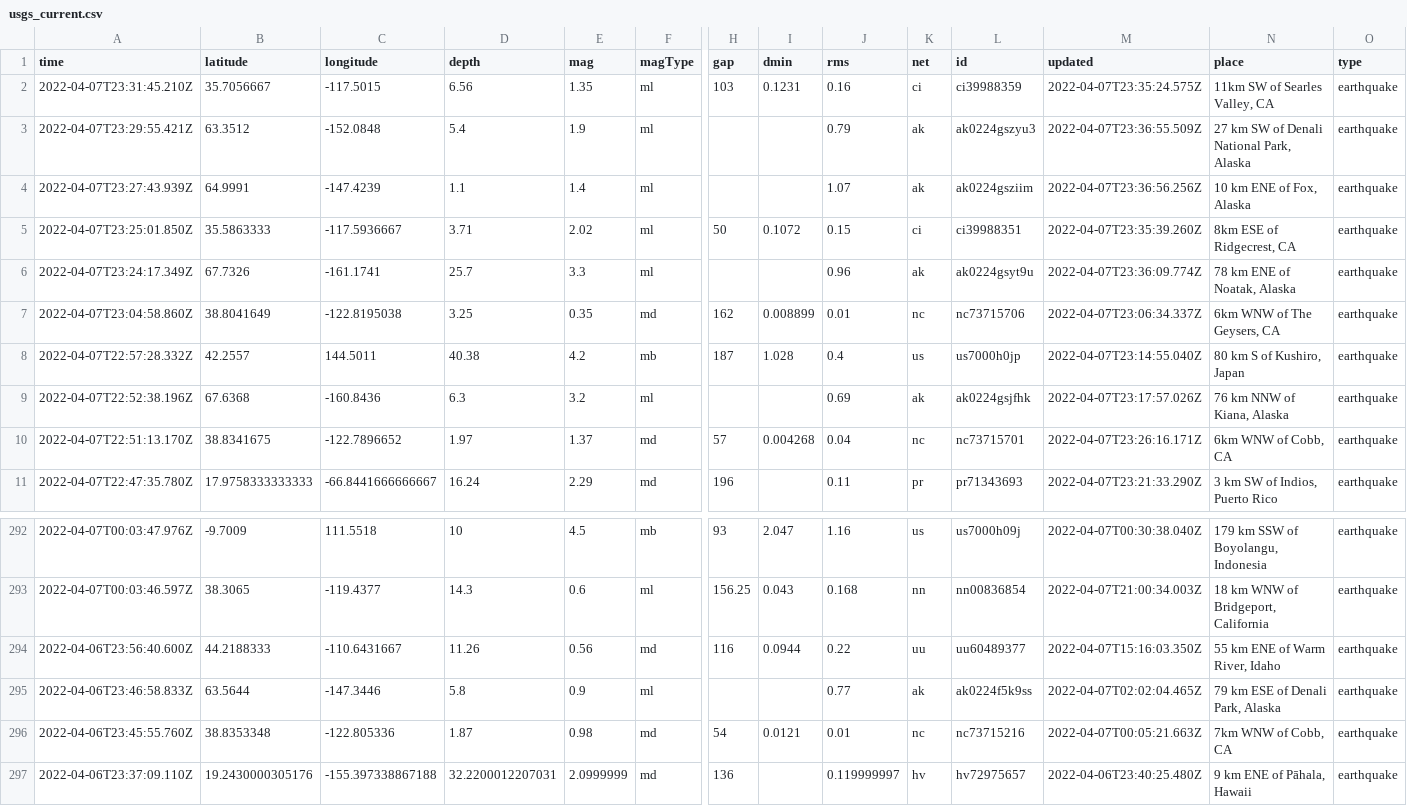
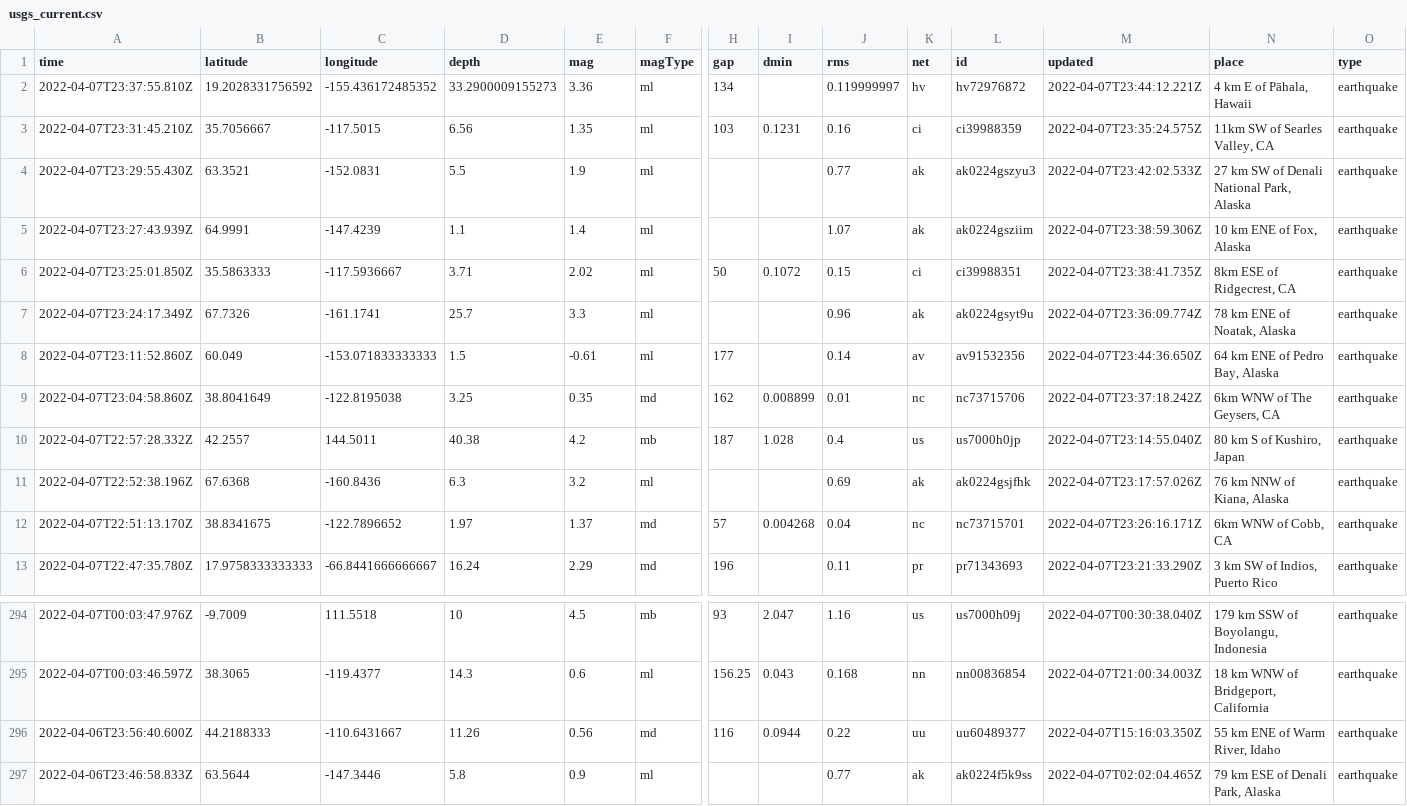
Before and after one commit to profrobwells/nicar22-github-actions, a CSV file: usgs_current.csv, drawn as a sheet; only a part is shown, gaps mark what is left out; removed rows and columns are numbered as before the commit, all else as after; rows hold the shown columns only; the diff names each change by its address in the sheet, - before the commit and + after, or states it on an @@ line.

```diff
--- a/usgs_current.csv
+++ b/usgs_current.csv
+row 2: 2022-04-07T23:37:55.810Z | 19.2028331756592 | -155.436172485352 | 33.2900009155273 | 3.36 | ml | 134 |  | 0.119999997 | hv | hv72976872 | 2022-04-07T23:44:12.221Z | 4 km E of Pāhala, Hawaii | earthquake
-A4 (time): 2022-04-07T23:29:55.421Z
+A4 (time): 2022-04-07T23:29:55.430Z
-B4 (latitude): 63.3512
+B4 (latitude): 63.3521
-C4 (longitude): -152.0848
+C4 (longitude): -152.0831
-D4 (depth): 5.4
+D4 (depth): 5.5
-J4 (rms): 0.79
+J4 (rms): 0.77
-M4 (updated): 2022-04-07T23:36:55.509Z
+M4 (updated): 2022-04-07T23:42:02.533Z
-M5 (updated): 2022-04-07T23:36:56.256Z
+M5 (updated): 2022-04-07T23:38:59.306Z
-M6 (updated): 2022-04-07T23:35:39.260Z
+M6 (updated): 2022-04-07T23:38:41.735Z
+row 8: 2022-04-07T23:11:52.860Z | 60.049 | -153.071833333333 | 1.5 | -0.61 | ml | 177 |  | 0.14 | av | av91532356 | 2022-04-07T23:44:36.650Z | 64 km ENE of Pedro Bay, Alaska | earthquake
-M9 (updated): 2022-04-07T23:06:34.337Z
+M9 (updated): 2022-04-07T23:37:18.242Z
-row 296: 2022-04-06T23:45:55.760Z | 38.8353348 | -122.805336 | 1.87 | 0.98 | md | 54 | 0.0121 | 0.01 | nc | nc73715216 | 2022-04-07T00:05:21.663Z | 7km WNW of Cobb, CA | earthquake
-row 297: 2022-04-06T23:37:09.110Z | 19.2430000305176 | -155.397338867188 | 32.2200012207031 | 2.0999999 | md | 136 |  | 0.119999997 | hv | hv72975657 | 2022-04-06T23:40:25.480Z | 9 km ENE of Pāhala, Hawaii | earthquake
```
Also changed, not shown: 1 other file.
